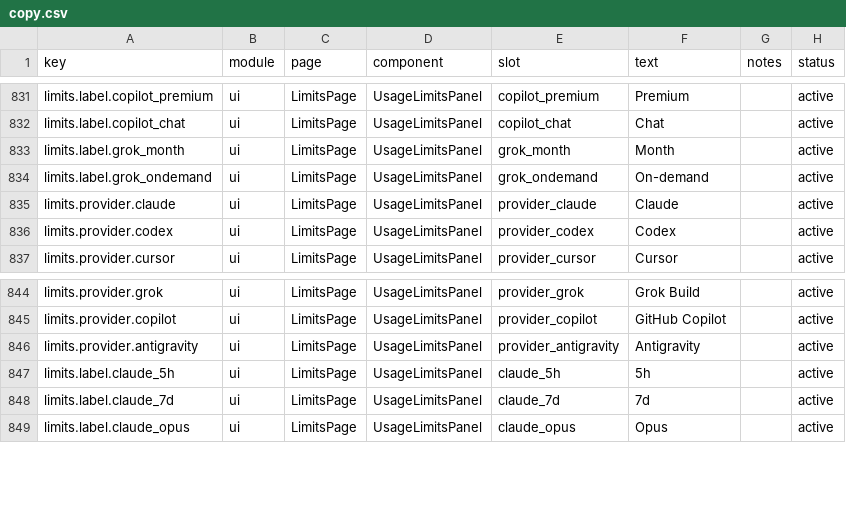
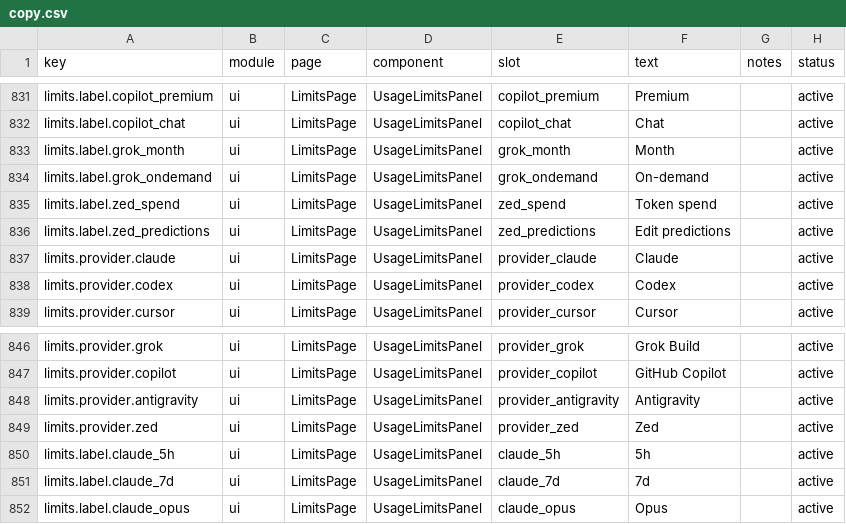
Before and after one commit to muxunson-9677/token-eyes, a CSV file: dashboard/src/content/copy.csv, drawn as a sheet; only a part is shown, gaps mark what is left out; the diff names each change by its address in the sheet, - before the commit and + after, or states it on an @@ line.

```diff
--- a/dashboard/src/content/copy.csv
+++ b/dashboard/src/content/copy.csv
+row 835: limits.label.zed_spend | ui | LimitsPage | UsageLimitsPanel | zed_spend | Token spend |  | active
+row 836: limits.label.zed_predictions | ui | LimitsPage | UsageLimitsPanel | zed_predictions | Edit predictions |  | active
+row 849: limits.provider.zed | ui | LimitsPage | UsageLimitsPanel | provider_zed | Zed |  | active
```
Also changed, not shown: 17 other files.
